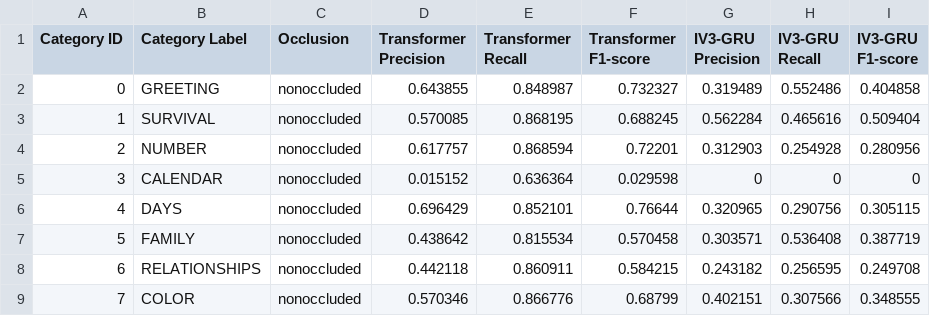
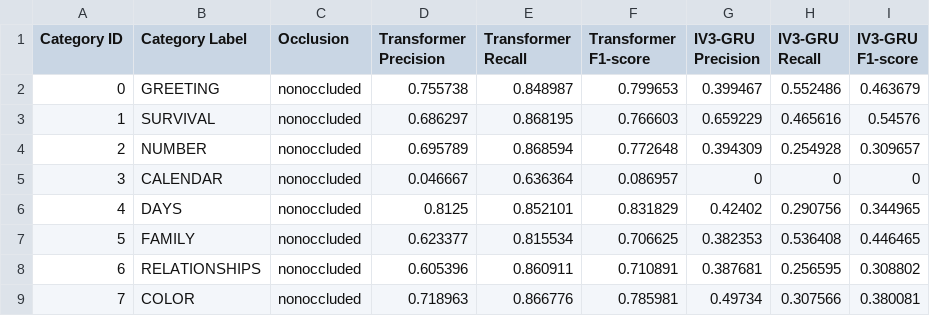
Before and after one commit to jeipab/fslr-transformer-vs-iv3gru, a CSV file: metrics/stat test/classification/Classification-Breakdown.csv, drawn as a sheet; only a part is shown; the diff covers the shown part only.

```diff
--- a/metrics/stat test/classification/Classification-Breakdown.csv
+++ b/metrics/stat test/classification/Classification-Breakdown.csv
@@ -7,9 +7,9 @@ Recall","IV3-GRU
 F1-score"
-0,GREETING,nonoccluded,0.643855,0.848987,0.732327,0.319489,0.552486,0.404858
-1,SURVIVAL,nonoccluded,0.570085,0.868195,0.688245,0.562284,0.465616,0.509404
-2,NUMBER,nonoccluded,0.617757,0.868594,0.72201,0.312903,0.254928,0.280956
-3,CALENDAR,nonoccluded,0.015152,0.636364,0.029598,0,0,0
-4,DAYS,nonoccluded,0.696429,0.852101,0.76644,0.320965,0.290756,0.305115
-5,FAMILY,nonoccluded,0.438642,0.815534,0.570458,0.303571,0.536408,0.387719
-6,RELATIONSHIPS,nonoccluded,0.442118,0.860911,0.584215,0.243182,0.256595,0.249708
-7,COLOR,nonoccluded,0.570346,0.866776,0.68799,0.402151,0.307566,0.348555
+0,GREETING,nonoccluded,0.755738,0.848987,0.799653,0.399467,0.552486,0.463679
+1,SURVIVAL,nonoccluded,0.686297,0.868195,0.766603,0.659229,0.465616,0.54576
+2,NUMBER,nonoccluded,0.695789,0.868594,0.772648,0.394309,0.254928,0.309657
+3,CALENDAR,nonoccluded,0.046667,0.636364,0.086957,0,0,0
+4,DAYS,nonoccluded,0.8125,0.852101,0.831829,0.42402,0.290756,0.344965
+5,FAMILY,nonoccluded,0.623377,0.815534,0.706625,0.382353,0.536408,0.446465
+6,RELATIONSHIPS,nonoccluded,0.605396,0.860911,0.710891,0.387681,0.256595,0.308802
+7,COLOR,nonoccluded,0.718963,0.866776,0.785981,0.49734,0.307566,0.380081
```
Also changed, not shown: 48 edited cells elsewhere in this file, metrics/stat test/classification/Classification-Mean.csv, metrics/stat test/classification/Classification-StatsResults.csv, 3 other files.
